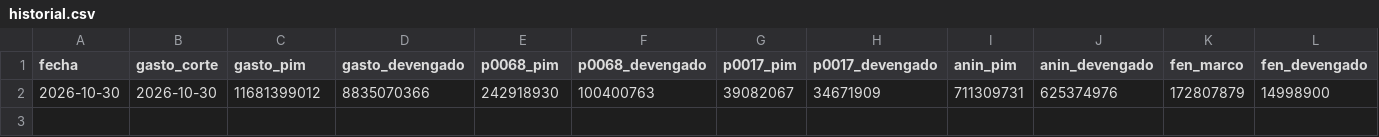
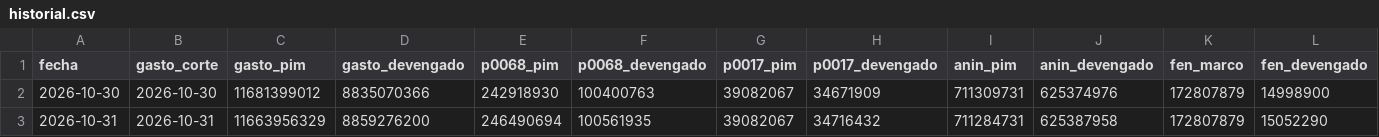
Before and after one commit to nicolas-lozg0/observatorio-fen-piura, a CSV file: docs/data/historial.csv, drawn as a sheet; only a part is shown; rows hold the shown columns only; the diff names each change by its address in the sheet, - before the commit and + after, or states it on an @@ line.

```diff
--- a/docs/data/historial.csv
+++ b/docs/data/historial.csv
+row 3: 2026-10-31 | 2026-10-31 | 11663956329 | 8859276200 | 246490694 | 100561935 | 39082067 | 34716432 | 711284731 | 625387958 | 172807879 | 15052290
```
Also changed, not shown: 3 other files.
